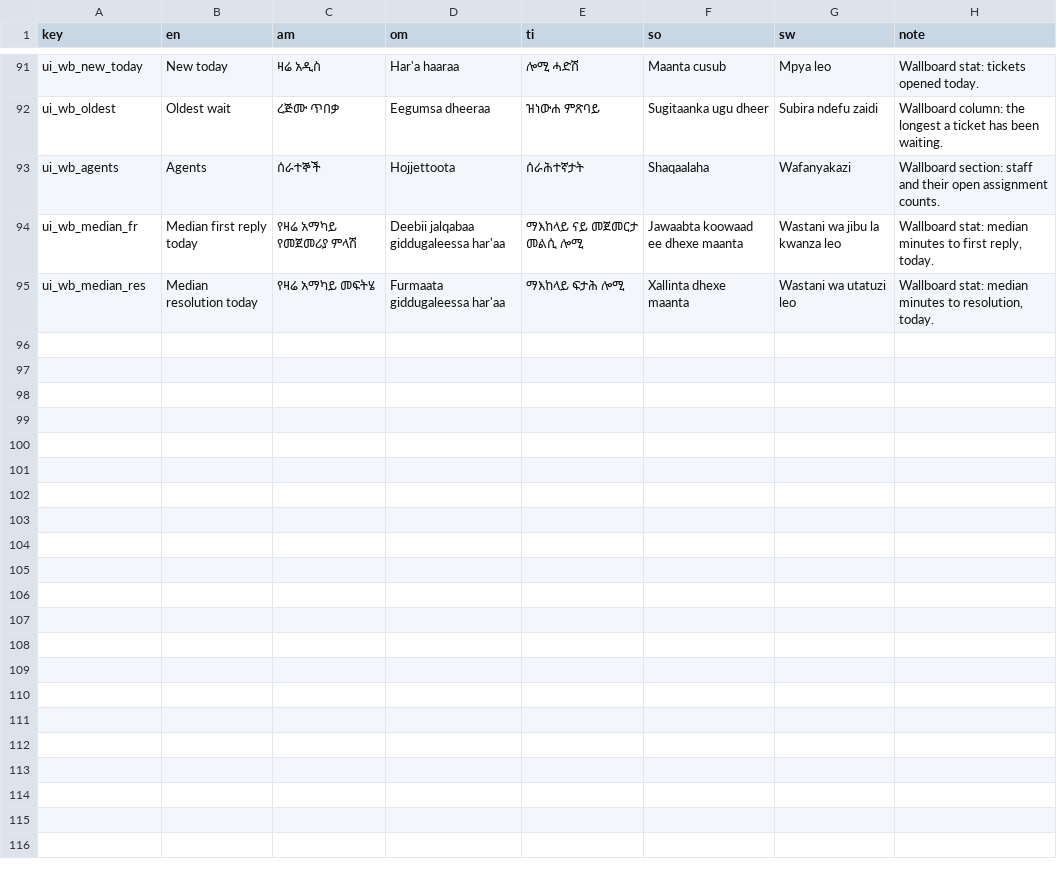
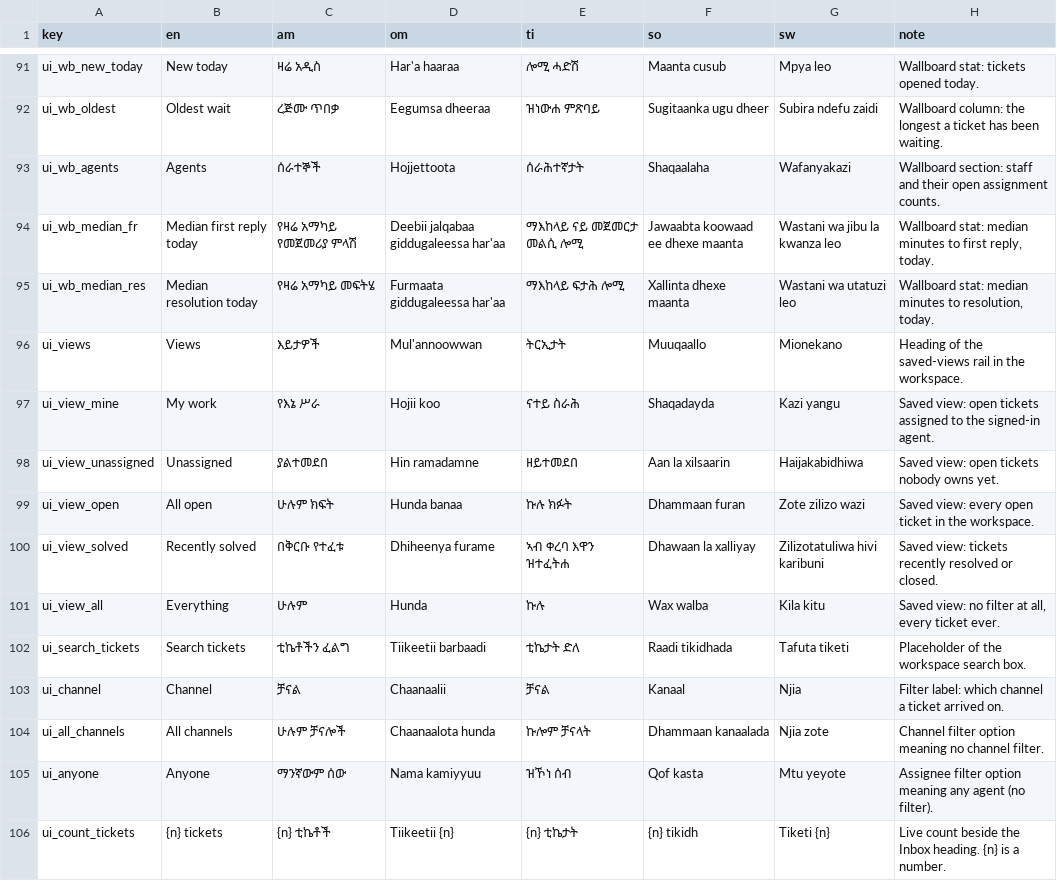
Before and after one commit to OliTamrat/olink-desk, a TSV file: packages/i18n/review/ui_strings.tsv, drawn as a sheet; only a part is shown, gaps mark what is left out; the diff covers the shown part only; the diff names each change by its address in the sheet, - before the commit and + after, or states it on an @@ line.

Commit message:
feat: agent workspace — saved views, filters, search, context rail (#11)
Benchmarked against a live Zendesk console (ADR 0006). The inbox becomes
a workspace an agent can actually work a day in:

- Saved views: My work / Unassigned / All open / Recently solved /
  Everything — the industry navigation unit. Views set the baseline and
  compose with filters rather than replacing them.
- List header: live count of the whole filtered set (not the page) and
  search across ticket number, subject, customer name/phone, and the
  words inside the conversation.
- Filters: status, channel, assignee (including 'unassigned'), with a
  Clear button that appears only when something is active.
- Context rail: customer (name/phone/email/language) and ticket
  (channel/opened/priority/queue/assignee), right-hand side.
- Per-view empty states — 'Nothing waiting, every open ticket has an
  owner' says something true instead of 'no results'.

Two defects found by driving the real screen, both fixed here:

1. Every list row previewed the auto-ack, so all tickets looked
   identical. Tickets now carry a SUBJECT taken from the customer's
   first words; the row shows subject in primary text with the latest
   activity muted beneath it.
2. ui.card was content-box, so padding added to declared flex widths and
   pushed the context rail off the right edge at 1500px. Cards are
   border-box now — a systemic fix — and the browser drive asserts zero
   horizontal overflow at wide, narrow and phone widths.

Also: SLA policy seeding uses createMany + skipDuplicates (ON CONFLICT
DO NOTHING) instead of upsert. Prisma's upsert still raises P2002 under
real concurrency, which the existing concurrent-creation test caught.

22 new strings in all six languages with reviewer notes (116 rows).
119 tests, typecheck + build green; workspace driven end to end in a
real browser at 1500px, 1000px and 390px.

```diff
--- a/packages/i18n/review/ui_strings.tsv
+++ b/packages/i18n/review/ui_strings.tsv
+row 96: ui_views | Views | እይታዎች | Mul'annoowwan | ትርኢታት | Muuqaallo | Mionekano | Heading of the saved-views rail in the workspace.
+row 97: ui_view_mine | My work | የእኔ ሥራ | Hojii koo | ናተይ ስራሕ | Shaqadayda | Kazi yangu | Saved view: open tickets assigned to the signed-in agent.
+row 98: ui_view_unassigned | Unassigned | ያልተመደበ | Hin ramadamne | ዘይተመደበ | Aan la xilsaarin | Haijakabidhiwa | Saved view: open tickets nobody owns yet.
+row 99: ui_view_open | All open | ሁሉም ክፍት | Hunda banaa | ኩሉ ክፉት | Dhammaan furan | Zote zilizo wazi | Saved view: every open ticket in the workspace.
+row 100: ui_view_solved | Recently solved | በቅርቡ የተፈቱ | Dhiheenya furame | ኣብ ቀረባ እዋን ዝተፈትሐ | Dhawaan la xalliyay | Zilizotatuliwa hivi karibuni | Saved view: tickets recently resolved or closed.
+row 101: ui_view_all | Everything | ሁሉም | Hunda | ኩሉ | Wax walba | Kila kitu | Saved view: no filter at all, every ticket ever.
+row 102: ui_search_tickets | Search tickets | ቲኬቶችን ፈልግ | Tiikeetii barbaadi | ቲኬታት ድለ | Raadi tikidhada | Tafuta tiketi | Placeholder of the workspace search box.
+row 103: ui_channel | Channel | ቻናል | Chaanaalii | ቻናል | Kanaal | Njia | Filter label: which channel a ticket arrived on.
+row 104: ui_all_channels | All channels | ሁሉም ቻናሎች | Chaanaalota hunda | ኩሎም ቻናላት | Dhammaan kanaalada | Njia zote | Channel filter option meaning no channel filter.
+row 105: ui_anyone | Anyone | ማንኛውም ሰው | Nama kamiyyuu | ዝኾነ ሰብ | Qof kasta | Mtu yeyote | Assignee filter option meaning any agent (no filter).
+row 106: ui_count_tickets | {n} tickets | {n} ቲኬቶች | Tiikeetii {n} | {n} ቲኬታት | {n} tikidh | Tiketi {n} | Live count beside the Inbox heading. {n} is a number.
```
Also changed, not shown: 11 added rows elsewhere in this file, 9 other files.
